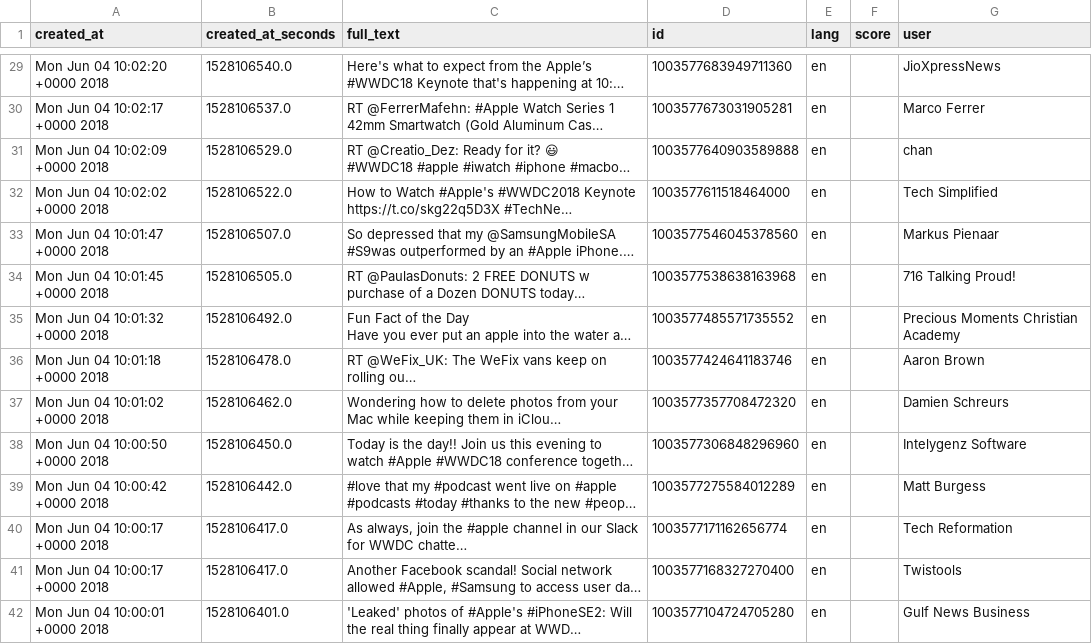
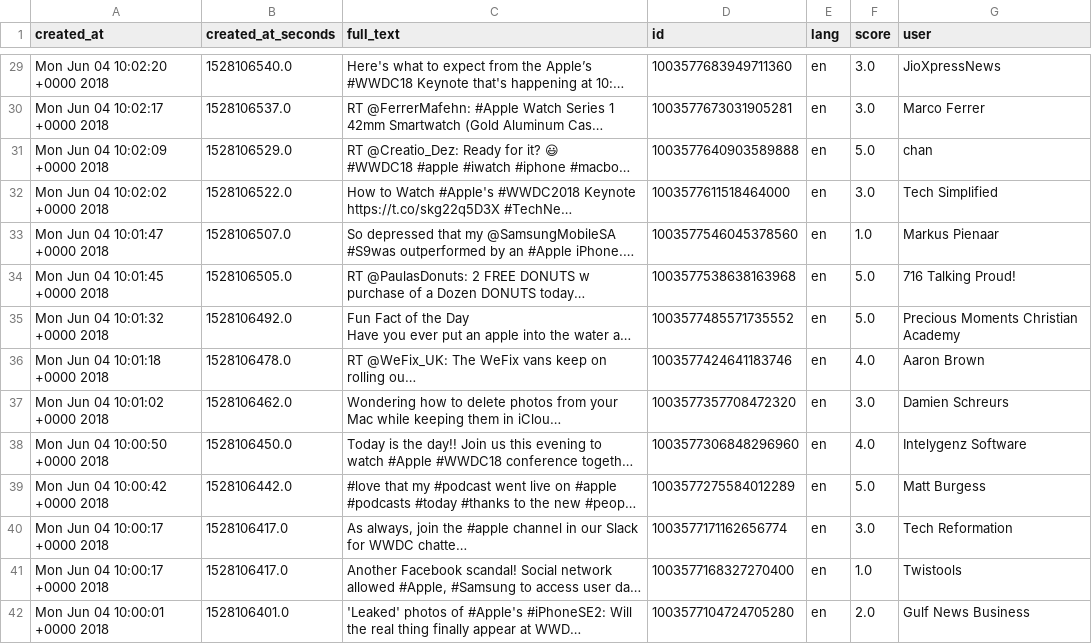
Before and after one commit to boczekbartek/TwitterSentimentAnalyser-NN, a CSV file: tweets_apple.csv, drawn as a sheet; only a part is shown, gaps mark what is left out; long unchanged cells end in …; the diff covers the shown part only; the diff names each change by its address in the sheet, - before the commit and + after, or states it on an @@ line.

Commit message:
115 tweets scored, jupyter notebook for scoring

```diff
--- a/tweets_apple.csv
+++ b/tweets_apple.csv
-F29:F30 (score): (empty)
+F29:F30 (score): 3.0
-F31 (score): (empty)
+F31 (score): 5.0
-F32 (score): (empty)
+F32 (score): 3.0
-F33 (score): (empty)
+F33 (score): 1.0
-F34:F35 (score): (empty)
+F34:F35 (score): 5.0
-F36 (score): (empty)
+F36 (score): 4.0
-F37 (score): (empty)
+F37 (score): 3.0
-F38 (score): (empty)
+F38 (score): 4.0
-F39 (score): (empty)
+F39 (score): 5.0
-F40 (score): (empty)
+F40 (score): 3.0
-F41 (score): (empty)
+F41 (score): 1.0
-F42 (score): (empty)
+F42 (score): 2.0
```
Also changed, not shown: 101 edited cells elsewhere in this file, 2 other files.
